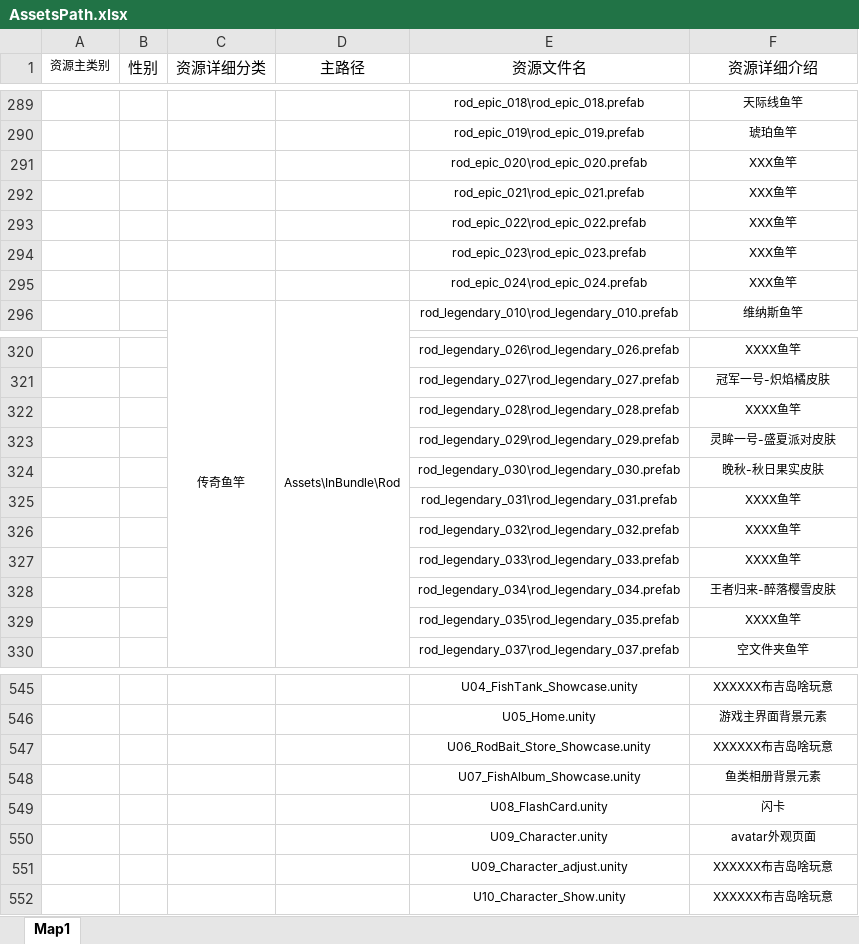
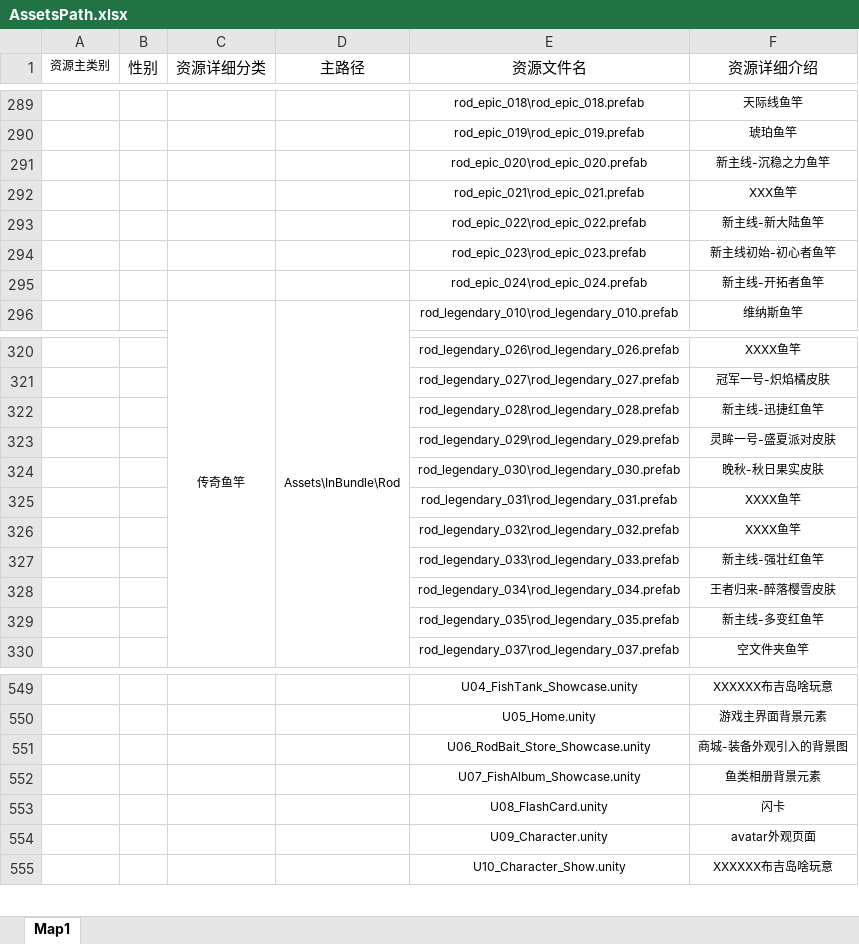
Before and after one commit to wengxie/ScanAssetsUpdate, an Excel workbook: testcase/AssetsPath.xlsx, sheet Map1, drawn as a sheet; only a part is shown, gaps mark what is left out; values as stored, in another font and other column widths than the file's, no borders; removed rows and columns are numbered as before the commit, all else as after; the diff covers the shown part only; the diff names each change by its address in the sheet, - before the commit and + after, or states it on an @@ line.

```diff
--- a/testcase/AssetsPath.xlsx (sheet Map1)
+++ b/testcase/AssetsPath.xlsx (sheet Map1)
-F291 (资源详细介绍): XXX鱼竿
+F291 (资源详细介绍): 新主线-沉稳之力鱼竿
-F293 (资源详细介绍): XXX鱼竿
+F293 (资源详细介绍): 新主线-新大陆鱼竿
-F294 (资源详细介绍): XXX鱼竿
+F294 (资源详细介绍): 新主线初始-初心者鱼竿
-F295 (资源详细介绍): XXX鱼竿
+F295 (资源详细介绍): 新主线-开拓者鱼竿
-F322 (资源详细介绍): XXXX鱼竿
+F322 (资源详细介绍): 新主线-迅捷红鱼竿
-F327 (资源详细介绍): XXXX鱼竿
+F327 (资源详细介绍): 新主线-强壮红鱼竿
-F329 (资源详细介绍): XXXX鱼竿
+F329 (资源详细介绍): 新主线-多变红鱼竿
-F551 (资源详细介绍): XXXXXX布吉岛啥玩意
+F551 (资源详细介绍): 商城-装备外观引入的背景图
-row 551:  |  |  |  | U09_Character_adjust.unity | XXXXXX布吉岛啥玩意
```
Also changed, not shown: 9 added rows and 8 edited cells elsewhere in this sheet, testcase/GlobalAssetsPath.xlsx, 16 other files.
